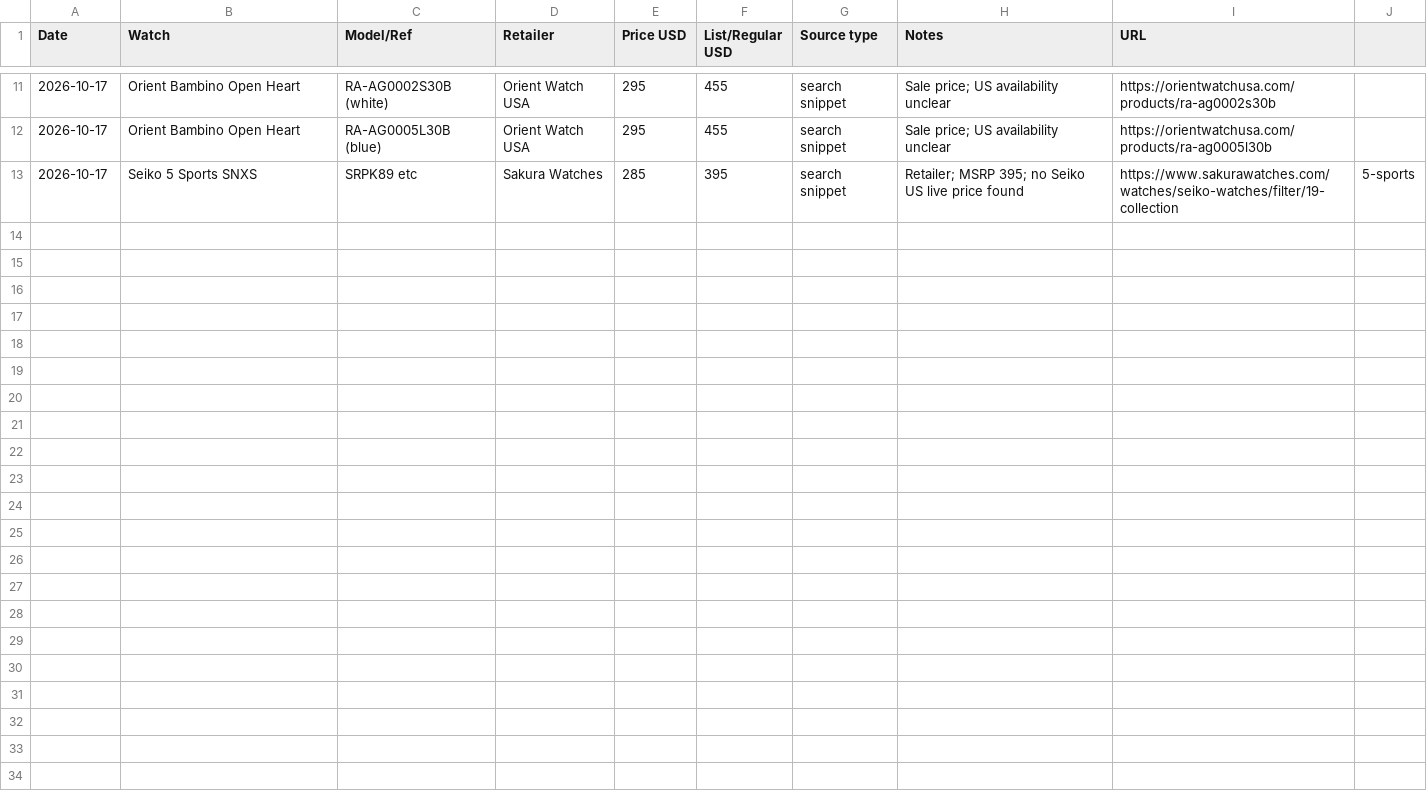
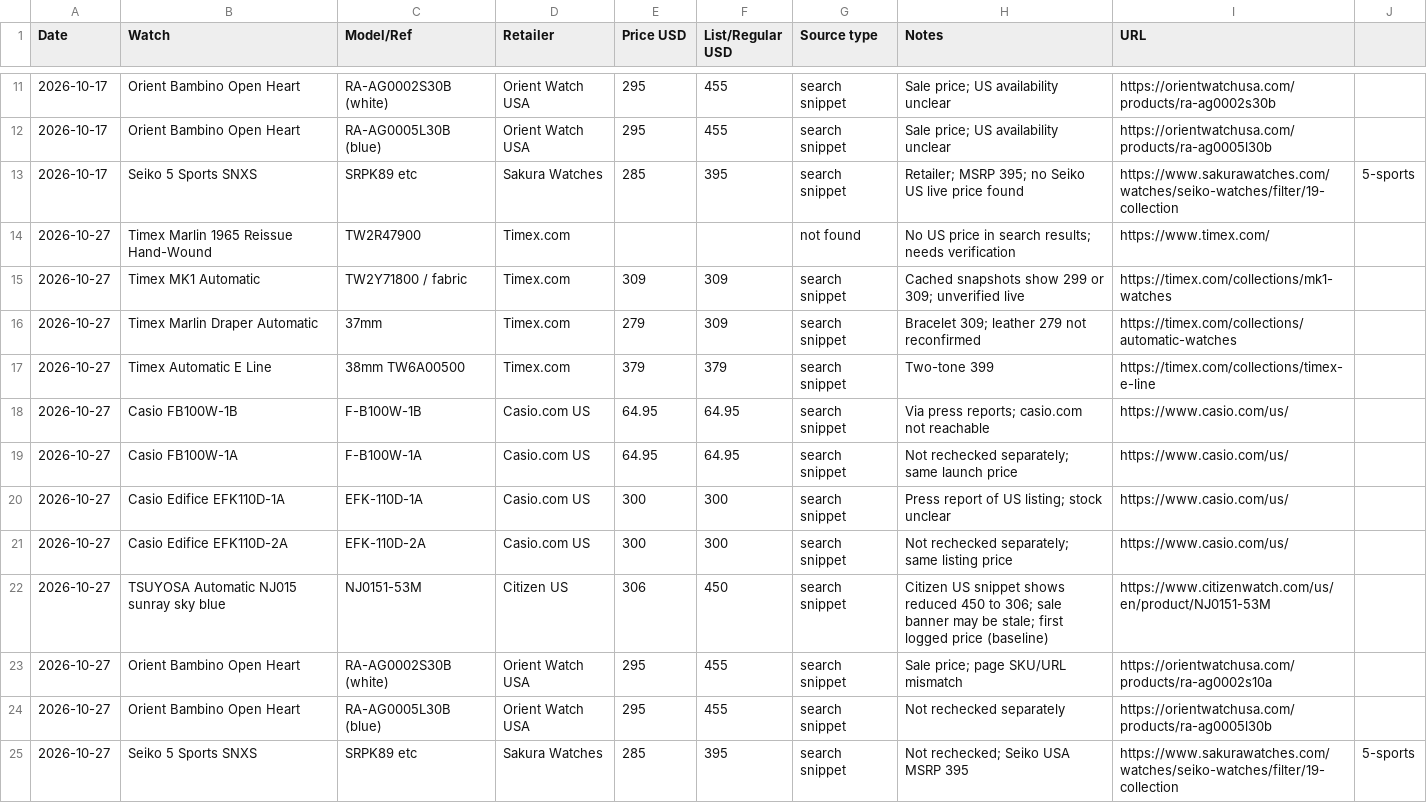
Before and after one commit to iamkar3k/Automatic_Watch_Tracker, a CSV file: price_log.csv, drawn as a sheet; only a part is shown, gaps mark what is left out.

```diff
--- a/price_log.csv
+++ b/price_log.csv
@@ -13 +13,13 @@ Date,Watch,Model/Ref,Retailer,Price USD,List/Regular USD,Source type,Notes,URL
 2026-10-17,Seiko 5 Sports SNXS,SRPK89 etc,Sakura Watches,285,395,search snippet,Retailer; MSRP 395; no Seiko US live price found,https://www.sakurawatches.com/watches/seiko-watches/filter/19-collection,5-sports
+2026-10-27,Timex Marlin 1965 Reissue Hand-Wound,TW2R47900,Timex.com,,,not found,No US price in search results; needs verification,https://www.timex.com/
+2026-10-27,Timex MK1 Automatic,TW2Y71800 / fabric,Timex.com,309,309,search snippet,Cached snapshots show 299 or 309; unverified live,https://timex.com/collections/mk1-watches
+2026-10-27,Timex Marlin Draper Automatic,37mm,Timex.com,279,309,search snippet,Bracelet 309; leather 279 not reconfirmed,https://timex.com/collections/automatic-watches
+2026-10-27,Timex Automatic E Line,38mm TW6A00500,Timex.com,379,379,search snippet,Two-tone 399,https://timex.com/collections/timex-e-line
+2026-10-27,Casio FB100W-1B,F-B100W-1B,Casio.com US,64.95,64.95,search snippet,Via press reports; casio.com not reachable,https://www.casio.com/us/
+2026-10-27,Casio FB100W-1A,F-B100W-1A,Casio.com US,64.95,64.95,search snippet,Not rechecked separately; same launch price,https://www.casio.com/us/
+2026-10-27,Casio Edifice EFK110D-1A,EFK-110D-1A,Casio.com US,300,300,search snippet,Press report of US listing; stock unclear,https://www.casio.com/us/
+2026-10-27,Casio Edifice EFK110D-2A,EFK-110D-2A,Casio.com US,300,300,search snippet,Not rechecked separately; same listing price,https://www.casio.com/us/
+2026-10-27,TSUYOSA Automatic NJ015 sunray sky blue,NJ0151-53M,Citizen US,306,450,search snippet,Citizen US snippet shows reduced 450 to 306; sale banner may be stale; first logged price (baseline),https://www.citizenwatch.com/us/en/product/NJ0151-53M
+2026-10-27,Orient Bambino Open Heart,RA-AG0002S30B (white),Orient Watch USA,295,455,search snippet,Sale price; page SKU/URL mismatch,https://orientwatchusa.com/products/ra-ag0002s10a
+2026-10-27,Orient Bambino Open Heart,RA-AG0005L30B (blue),Orient Watch USA,295,455,search snippet,Not rechecked separately,https://orientwatchusa.com/products/ra-ag0005l30b
+2026-10-27,Seiko 5 Sports SNXS,SRPK89 etc,Sakura Watches,285,395,search snippet,Not rechecked; Seiko USA MSRP 395,https://www.sakurawatches.com/watches/seiko-watches/filter/19-collection,5-sports
```
